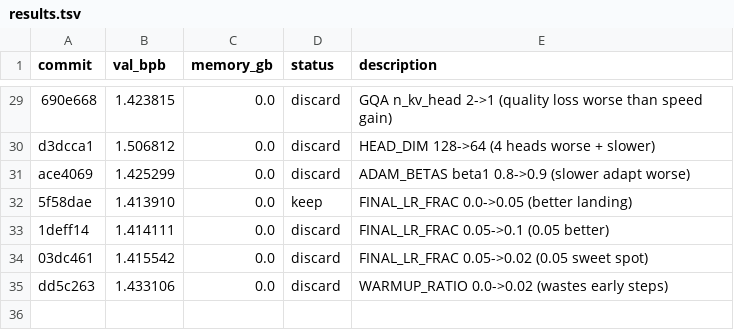
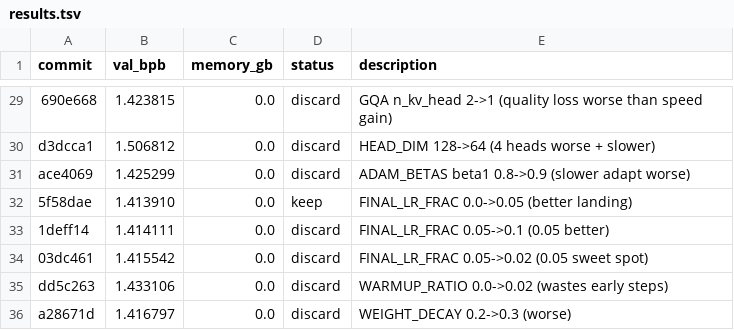
Before and after one commit to JSilvas/autoresearch-lab, a TSV file: results.tsv, drawn as a sheet; only a part is shown, gaps mark what is left out.

Commit message:
Log Exp34 discard (re-add after reset)

```diff
--- a/results.tsv
+++ b/results.tsv
@@ -35 +35,2 @@ ace4069	1.425299	0.0	discard	ADAM_BETAS beta1 0.8->0.9 (slower adapt worse)
 dd5c263	1.433106	0.0	discard	WARMUP_RATIO 0.0->0.02 (wastes early steps)
+a28671d	1.416797	0.0	discard	WEIGHT_DECAY 0.2->0.3 (worse)
```
